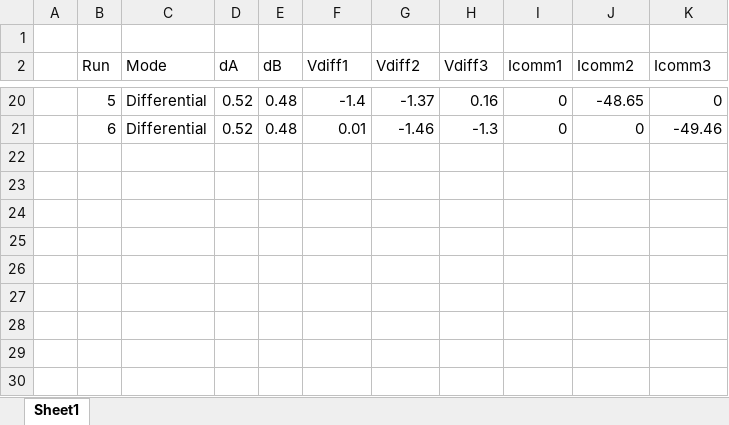
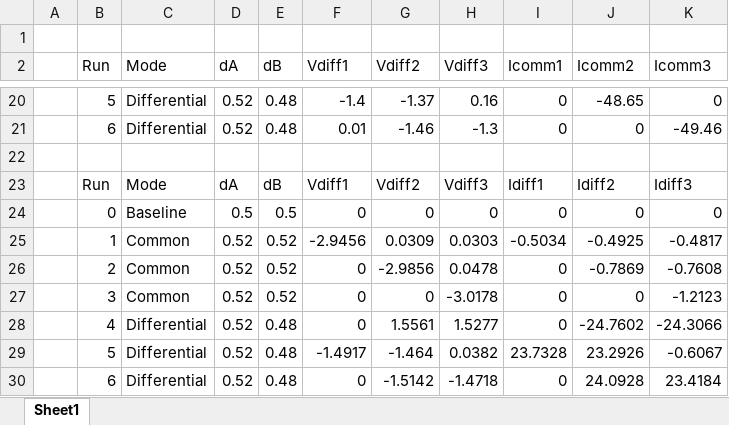
Before and after one commit to saunders-jared-final/Boost-Brigade, an Excel workbook: MATLAB/1_Simulink_Experiment/StringGains.xlsx, sheet Sheet1, drawn as a sheet; only a part is shown, gaps mark what is left out; values as stored, in another font and other column widths than the file's, no borders; the diff names each change by its address in the sheet, - before the commit and + after, or states it on an @@ line.

```diff
--- a/MATLAB/1_Simulink_Experiment/StringGains.xlsx (sheet Sheet1)
+++ b/MATLAB/1_Simulink_Experiment/StringGains.xlsx (sheet Sheet1)
+row 22: (empty)
+row 23:  | Run | Mode | dA | dB | Vdiff1 | Vdiff2 | Vdiff3 | Idiff1 | Idiff2 | Idiff3
+row 24:  | 0 | Baseline | 0.5 | 0.5 | 0 | 0 | 0 | 0 | 0 | 0
+row 25:  | 1 | Common | 0.52 | 0.52 | -2.9456 | 0.0309 | 0.0303 | -0.5034 | -0.4925 | -0.4817
+row 26:  | 2 | Common | 0.52 | 0.52 | 0 | -2.9856 | 0.0478 | 0 | -0.7869 | -0.7608
+row 27:  | 3 | Common | 0.52 | 0.52 | 0 | 0 | -3.0178 | 0 | 0 | -1.2123
+row 28:  | 4 | Differential | 0.52 | 0.48 | 0 | 1.5561 | 1.5277 | 0 | -24.7602 | -24.3066
+row 29:  | 5 | Differential | 0.52 | 0.48 | -1.4917 | -1.464 | 0.0382 | 23.7328 | 23.2926 | -0.6067
+row 30:  | 6 | Differential | 0.52 | 0.48 | 0 | -1.5142 | -1.4718 | 0 | 24.0928 | 23.4184
```
Also changed, not shown: 1 other file.
